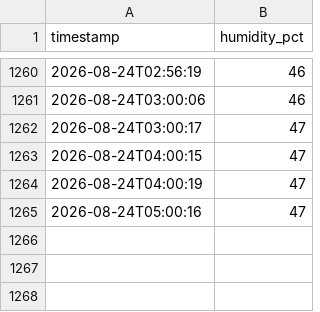
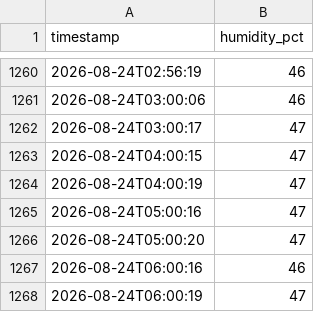
Before and after one commit to gdemombynes/beehive-humidity, a CSV file: midea-humidity/humidity_log.csv, drawn as a sheet; only a part is shown, gaps mark what is left out.

Commit message:
log: 2026-08-24 06:00

```diff
--- a/midea-humidity/humidity_log.csv
+++ b/midea-humidity/humidity_log.csv
@@ -1265 +1265,4 @@ timestamp,humidity_pct
 2026-08-24T05:00:16,47
+2026-08-24T05:00:20,47
+2026-08-24T06:00:16,46
+2026-08-24T06:00:19,47
```
